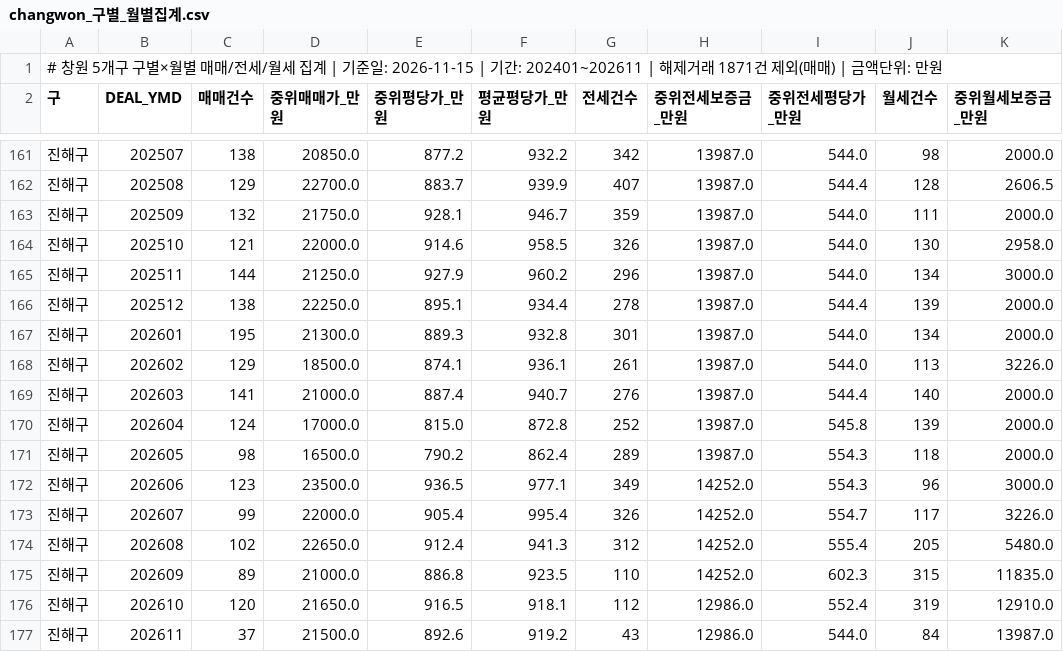
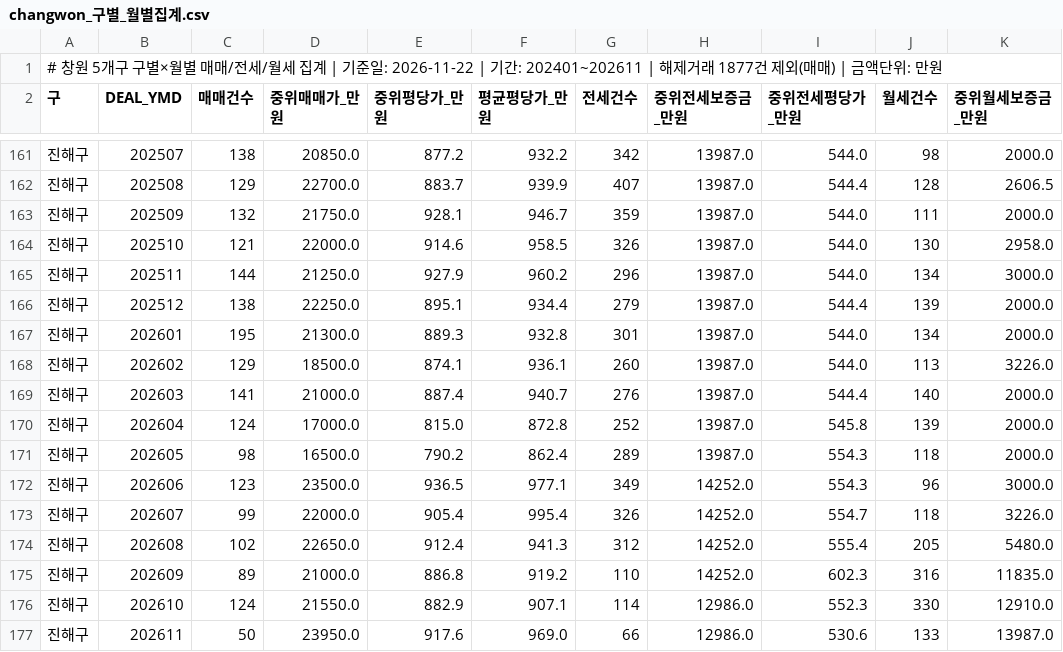
Before and after one commit to gkdlabs01/changwon-apt-data, a CSV file: data/light/changwon_구별_월별집계.csv, drawn as a sheet; only a part is shown, gaps mark what is left out; the diff covers the shown part only; the diff names each change by its address in the sheet, - before the commit and + after, or states it on an @@ line.

```diff
--- a/data/light/changwon_구별_월별집계.csv
+++ b/data/light/changwon_구별_월별집계.csv
-A1 (구): …기준일: 2026-11-15 | 기간: 202401~202611 | 해제거래 1871건 제외…
+A1 (구): …기준일: 2026-11-22 | 기간: 202401~202611 | 해제거래 1877건 제외…
-G166 (전세건수): 278
+G166 (전세건수): 279
-G168 (전세건수): 261
+G168 (전세건수): 260
-J173 (월세건수): 117
+J173 (월세건수): 118
-F175 (평균평당가_만원): 923.5
+F175 (평균평당가_만원): 919.2
-J175 (월세건수): 315
+J175 (월세건수): 316
-C176 (매매건수): 120
+C176 (매매건수): 124
-D176 (중위매매가_만원): 21650.0
+D176 (중위매매가_만원): 21550.0
-E176 (중위평당가_만원): 916.5
+E176 (중위평당가_만원): 882.9
-F176 (평균평당가_만원): 918.1
+F176 (평균평당가_만원): 907.1
-G176 (전세건수): 112
+G176 (전세건수): 114
-I176 (중위전세평당가_만원): 552.4
+I176 (중위전세평당가_만원): 552.3
-J176 (월세건수): 319
+J176 (월세건수): 330
-C177 (매매건수): 37
+C177 (매매건수): 50
-D177 (중위매매가_만원): 21500.0
+D177 (중위매매가_만원): 23950.0
-E177 (중위평당가_만원): 892.6
+E177 (중위평당가_만원): 917.6
-F177 (평균평당가_만원): 919.2
+F177 (평균평당가_만원): 969.0
-G177 (전세건수): 43
+G177 (전세건수): 66
-I177 (중위전세평당가_만원): 544.0
+I177 (중위전세평당가_만원): 530.6
-J177 (월세건수): 84
+J177 (월세건수): 133
```
Also changed, not shown: 3 added rows, 3 removed rows and 55 edited cells elsewhere in this file, data/light/changwon_성산구_동별_월별집계.csv, data/light/changwon_주요단지_매매.csv, 4 other files.
